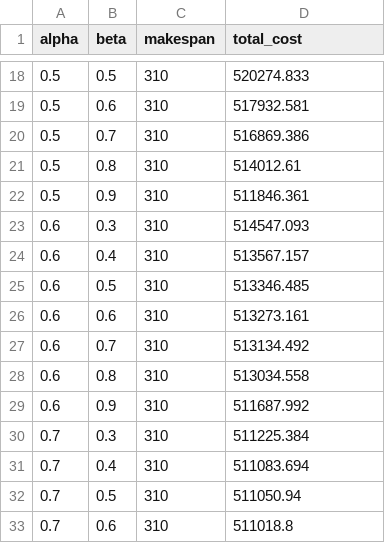
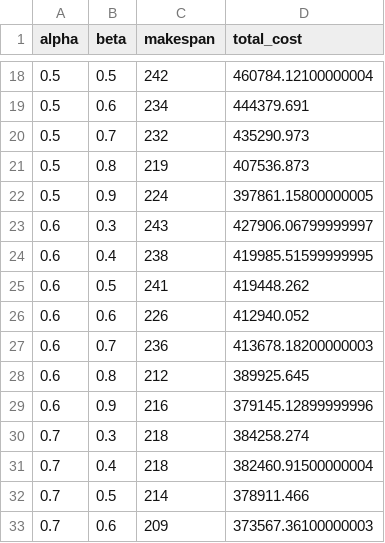
Before and after one commit to adielrum/project-crashing, a CSV file: outputs/sensitivity_analysis/grid_alpha_beta.csv, drawn as a sheet; only a part is shown, gaps mark what is left out; the diff covers the shown part only.

```diff
--- a/outputs/sensitivity_analysis/grid_alpha_beta.csv
+++ b/outputs/sensitivity_analysis/grid_alpha_beta.csv
@@ -18,16 +18,16 @@ alpha,beta,makespan,total_cost
-0.5,0.5,310,520274.833
-0.5,0.6,310,517932.581
-0.5,0.7,310,516869.386
-0.5,0.8,310,514012.61
-0.5,0.9,310,511846.361
-0.6,0.3,310,514547.093
-0.6,0.4,310,513567.157
-0.6,0.5,310,513346.485
-0.6,0.6,310,513273.161
-0.6,0.7,310,513134.492
-0.6,0.8,310,513034.558
-0.6,0.9,310,511687.992
-0.7,0.3,310,511225.384
-0.7,0.4,310,511083.694
-0.7,0.5,310,511050.94
-0.7,0.6,310,511018.8
+0.5,0.5,242,460784.12100000004
+0.5,0.6,234,444379.691
+0.5,0.7,232,435290.973
+0.5,0.8,219,407536.873
+0.5,0.9,224,397861.15800000005
+0.6,0.3,243,427906.06799999997
+0.6,0.4,238,419985.51599999995
+0.6,0.5,241,419448.262
+0.6,0.6,226,412940.052
+0.6,0.7,236,413678.18200000003
+0.6,0.8,212,389925.645
+0.6,0.9,216,379145.12899999996
+0.7,0.3,218,384258.274
+0.7,0.4,218,382460.91500000004
+0.7,0.5,214,378911.466
+0.7,0.6,209,373567.36100000003
```
Also changed, not shown: 66 edited cells elsewhere in this file, outputs/sensitivity_analysis/oat_T_max.csv, outputs/sensitivity_analysis/pareto_alpha.csv, 19 other files.
